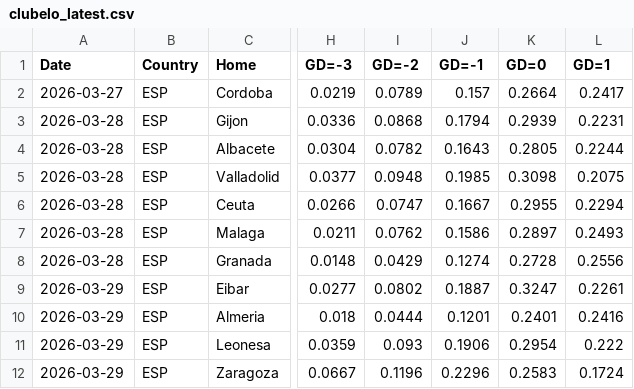
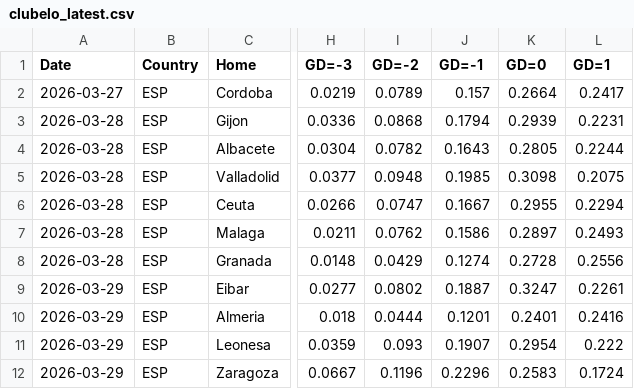
Before and after one commit to majoroka/sportBet-App, a CSV file: public/data/clubelo_latest.csv, drawn as a sheet; only a part is shown, gaps mark what is left out; the diff names each change by its address in the sheet, - before the commit and + after, or states it on an @@ line.

```diff
--- a/public/data/clubelo_latest.csv
+++ b/public/data/clubelo_latest.csv
-J11 (GD=-1): 0.1906
+J11 (GD=-1): 0.1907
```
